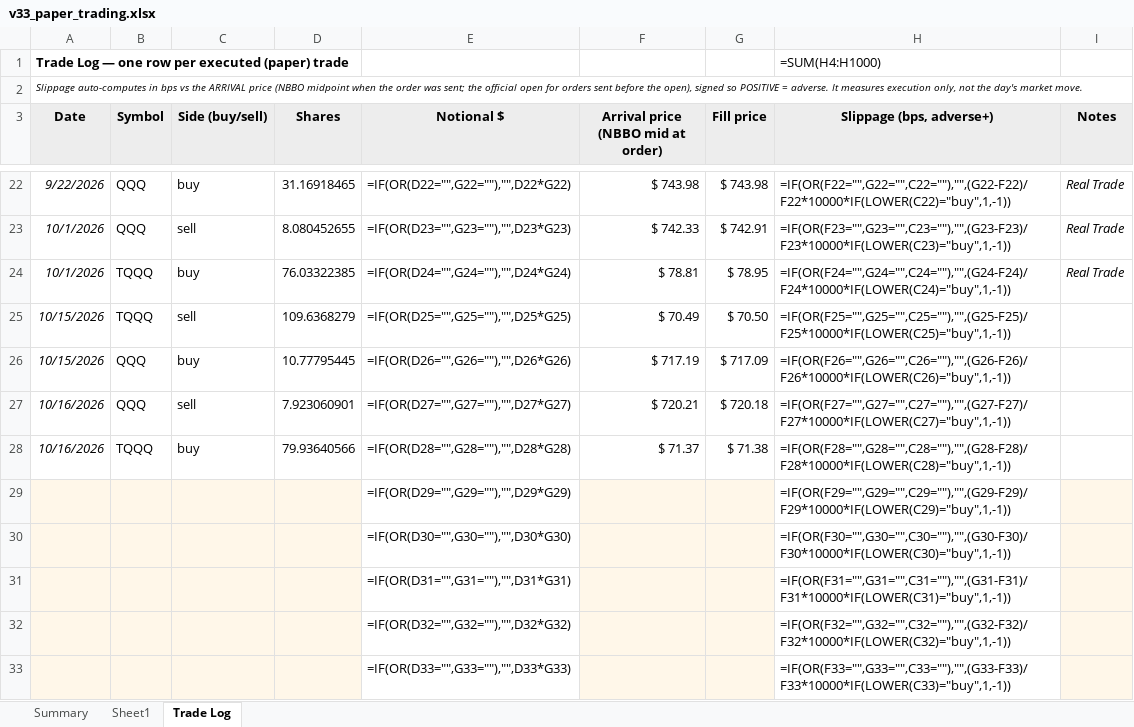
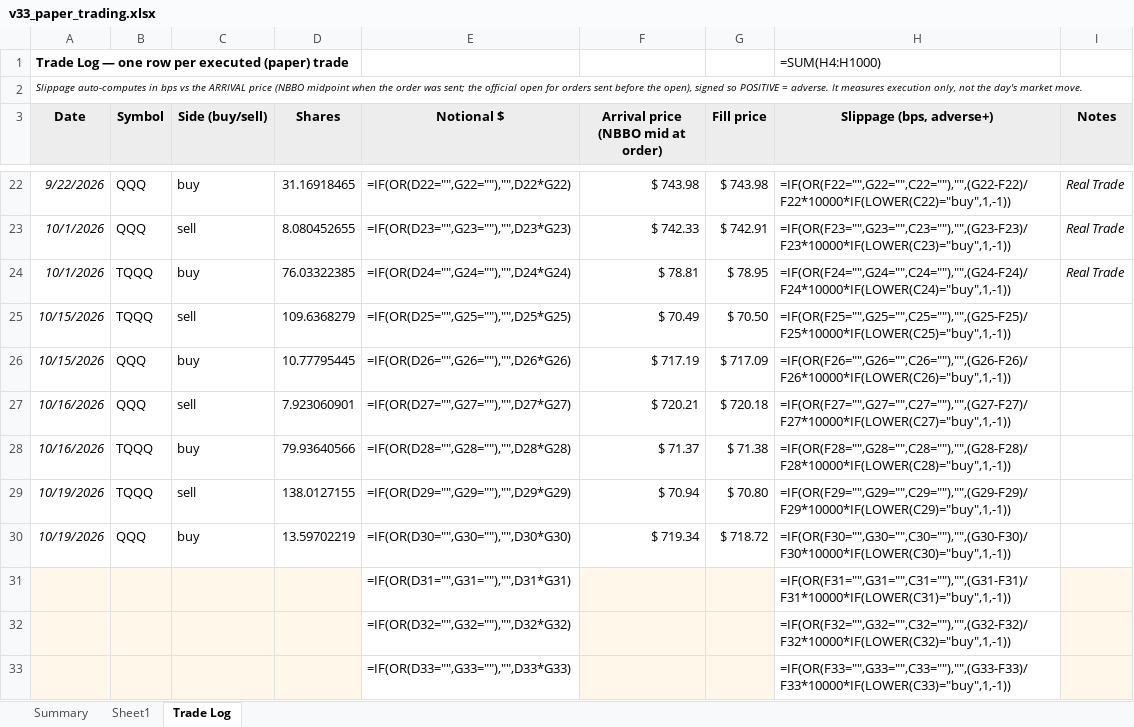
Before and after one commit to marty21gt/fragility-monitor, an Excel workbook: ledger/v33_paper_trading.xlsx, sheet Trade Log, drawn as a sheet; only a part is shown, gaps mark what is left out; values as stored, in another font and other column widths than the file's, no borders; formulas without a stored value are shown as written; removed rows and columns are numbered as before the commit, all else as after; the diff names each change by its address in the sheet, - before the commit and + after, or states it on an @@ line.

```diff
--- a/ledger/v33_paper_trading.xlsx (sheet Trade Log)
+++ b/ledger/v33_paper_trading.xlsx (sheet Trade Log)
-row 29:  |  |  |  | =IF(OR(D29="",G29=""),"",D29*G29) |  |  | =IF(OR(F29="",G29="",C29=""),"",(G29-F29)/F29*10000*IF(LOWER(C29)="buy",1,-1))
-row 30:  |  |  |  | =IF(OR(D30="",G30=""),"",D30*G30) |  |  | =IF(OR(F30="",G30="",C30=""),"",(G30-F30)/F30*10000*IF(LOWER(C30)="buy",1,-1))
+row 29: 10/19/2026 | TQQQ | sell | 138.0127155 | =IF(OR(D29="",G29=""),"",D29*G29) | $ 70.94 | $ 70.80 | =IF(OR(F29="",G29="",C29=""),"",(G29-F29)/F29*10000*IF(LOWER(C29)="buy",1,-1))
+row 30: 10/19/2026 | QQQ | buy | 13.59702219 | =IF(OR(D30="",G30=""),"",D30*G30) | $ 719.34 | $ 718.72 | =IF(OR(F30="",G30="",C30=""),"",(G30-F30)/F30*10000*IF(LOWER(C30)="buy",1,-1))
```
Also changed, not shown: sheet Sheet1.
